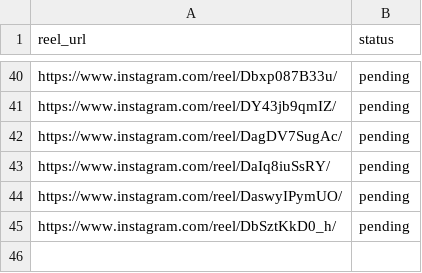
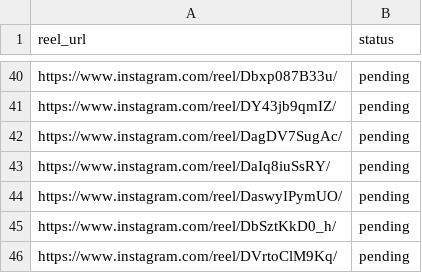
Before and after one commit to rjydly/feedity.tv, a CSV file: sources.csv, drawn as a sheet; only a part is shown, gaps mark what is left out.

Commit message:
Add reel DVrtoClM9Kq via Telegram [skip ci]

```diff
--- a/sources.csv
+++ b/sources.csv
@@ -45 +45,2 @@ https://www.instagram.com/reel/DaswyIPymUO/,pending
 https://www.instagram.com/reel/DbSztKkD0_h/,pending
+https://www.instagram.com/reel/DVrtoClM9Kq/,pending
```
